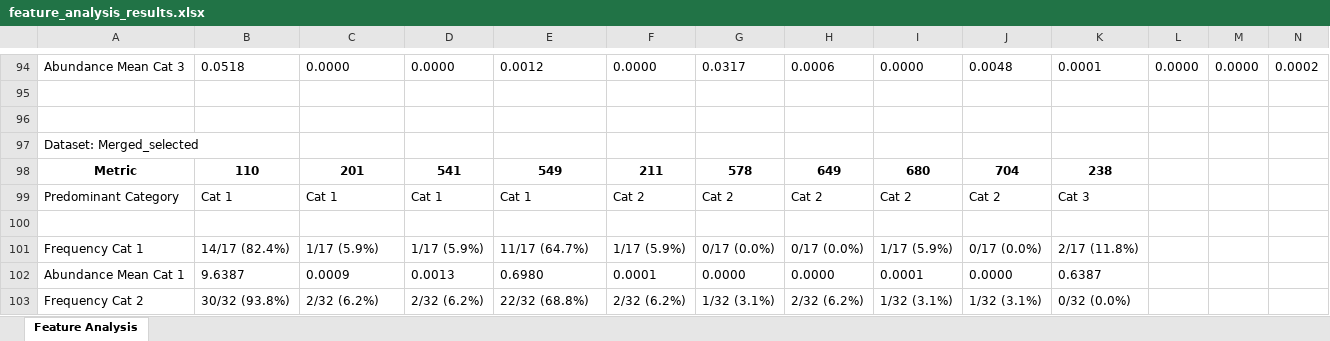
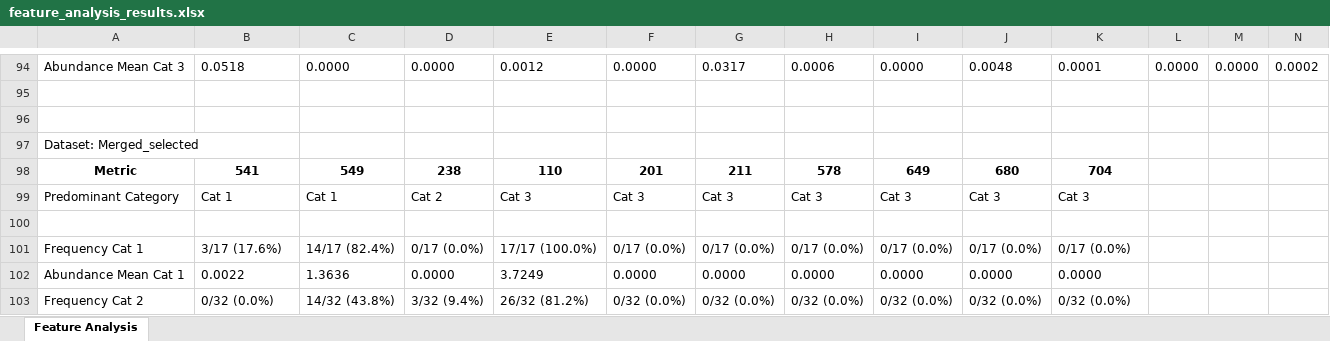
Before and after one commit to MagicAlex238/2_Micro, an Excel workbook: data/feature_analysis_results.xlsx, sheet Feature Analysis, drawn as a sheet; only a part is shown, gaps mark what is left out; values as stored, in another font and other column widths than the file's, no borders; removed rows and columns are numbered as before the commit, all else as after; rows hold the shown columns only; the diff covers the shown part only; the diff names each change by its address in the sheet, - before the commit and + after, or states it on an @@ line.

```diff
--- a/data/feature_analysis_results.xlsx (sheet Feature Analysis)
+++ b/data/feature_analysis_results.xlsx (sheet Feature Analysis)
-row 98: Metric | 110 | 201 | 541 | 549 | 211 | 578 | 649 | 680 | 704 | 238
+row 98: Metric | 541 | 549 | 238 | 110 | 201 | 211 | 578 | 649 | 680 | 704
-D99: Cat 1
+D99: Cat 2
-E99: Cat 1
+E99: Cat 3
-F99: Cat 2
+F99: Cat 3
-G99: Cat 2
+G99: Cat 3
-H99: Cat 2
+H99: Cat 3
-I99: Cat 2
+I99: Cat 3
-J99: Cat 2
+J99: Cat 3
-B101: 14/17 (82.4%)
+B101: 3/17 (17.6%)
-C101: 1/17 (5.9%)
+C101: 14/17 (82.4%)
-D101: 1/17 (5.9%)
+D101: 0/17 (0.0%)
-E101: 11/17 (64.7%)
+E101: 17/17 (100.0%)
-F101: 1/17 (5.9%)
+F101: 0/17 (0.0%)
-I101: 1/17 (5.9%)
+I101: 0/17 (0.0%)
-K101: 2/17 (11.8%)
+K101: 0/17 (0.0%)
-B102: 9.6387
+B102: 0.0022
-C102: 0.0009
+C102: 1.3636
-D102: 0.0013
+D102: 0.0000
-E102: 0.6980
+E102: 3.7249
-F102: 0.0001
+F102: 0.0000
-I102: 0.0001
+I102: 0.0000
-K102: 0.6387
+K102: 0.0000
-B103: 30/32 (93.8%)
+B103: 0/32 (0.0%)
-C103: 2/32 (6.2%)
+C103: 14/32 (43.8%)
-D103: 2/32 (6.2%)
+D103: 3/32 (9.4%)
-E103: 22/32 (68.8%)
+E103: 26/32 (81.2%)
-F103: 2/32 (6.2%)
+F103: 0/32 (0.0%)
-G103: 1/32 (3.1%)
+G103: 0/32 (0.0%)
-H103: 2/32 (6.2%)
+H103: 0/32 (0.0%)
-I103: 1/32 (3.1%)
+I103: 0/32 (0.0%)
-J103: 1/32 (3.1%)
+J103: 0/32 (0.0%)
```
Also changed, not shown: 10 added rows, 10 removed rows and 197 edited cells elsewhere in this sheet, 8 other files.
